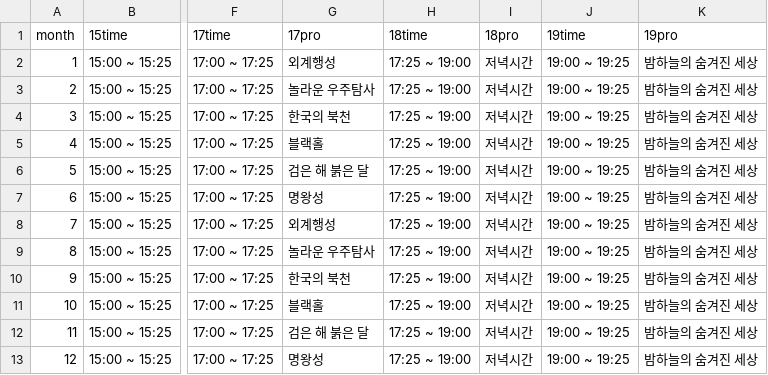
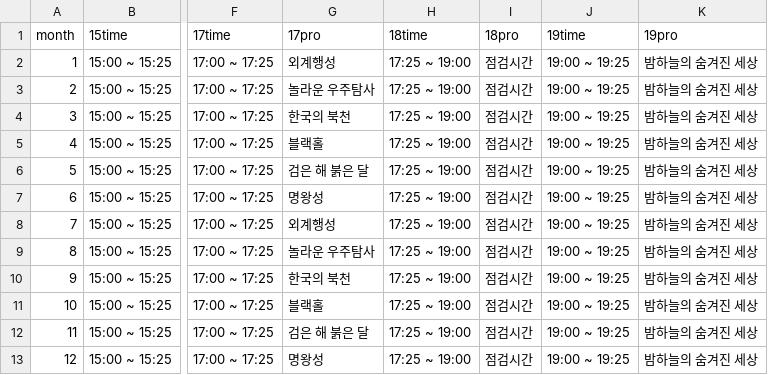
Before and after one commit to starburstgalaxy00/starburstgalaxy00.github.io, a CSV file: data/planetariumtable.csv, drawn as a sheet; only a part is shown, gaps mark what is left out; the diff names each change by its address in the sheet, - before the commit and + after, or states it on an @@ line.

```diff
--- a/data/planetariumtable.csv
+++ b/data/planetariumtable.csv
-I2:I13 (18pro): 저녁시간
+I2:I13 (18pro): 점검시간
```
Also changed, not shown: data/observationtable.csv, 4 other files.
